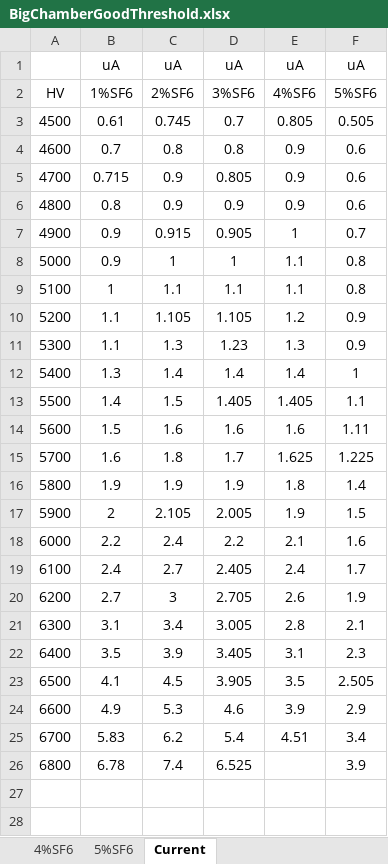
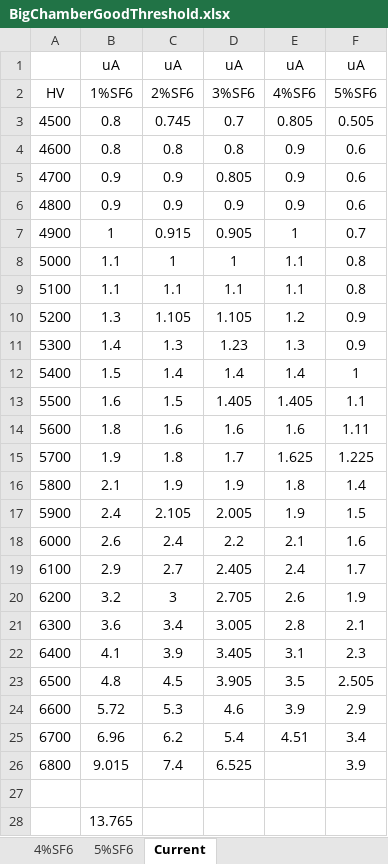
Before and after one commit to GRPC4CMS/Current_Noise_Vs_SF6, an Excel workbook: BigChamberGoodThreshold.xlsx, sheet Current, drawn as a sheet; values as stored, in another font and other column widths than the file's, no borders; charts and pictures not drawn; the diff names each change by its address in the sheet, - before the commit and + after, or states it on an @@ line.

Commit message:
Real values

```diff
--- a/BigChamberGoodThreshold.xlsx (sheet Current)
+++ b/BigChamberGoodThreshold.xlsx (sheet Current)
-B3: 0.61
+B3: 0.8
-B4: 0.7
+B4: 0.8
-B5: 0.715
+B5: 0.9
-B6: 0.8
+B6: 0.9
-B7: 0.9
+B7: 1
-B8: 0.9
+B8: 1.1
-B9: 1
+B9: 1.1
-B10: 1.1
+B10: 1.3
-B11: 1.1
+B11: 1.4
-B12: 1.3
+B12: 1.5
-B13: 1.4
+B13: 1.6
-B14: 1.5
+B14: 1.8
-B15: 1.6
+B15: 1.9
-B16: 1.9
+B16: 2.1
-B17: 2
+B17: 2.4
-B18: 2.2
+B18: 2.6
-B19: 2.4
+B19: 2.9
-B20: 2.7
+B20: 3.2
-B21: 3.1
+B21: 3.6
-B22: 3.5
+B22: 4.1
-B23: 4.1
+B23: 4.8
-B24: 4.9
+B24: 5.72
-B25: 5.83
+B25: 6.96
-B26: 6.78
+B26: 9.015
+row 27: (empty)
+row 28:  | 13.765
```
Also changed, not shown: charts or pictures.
